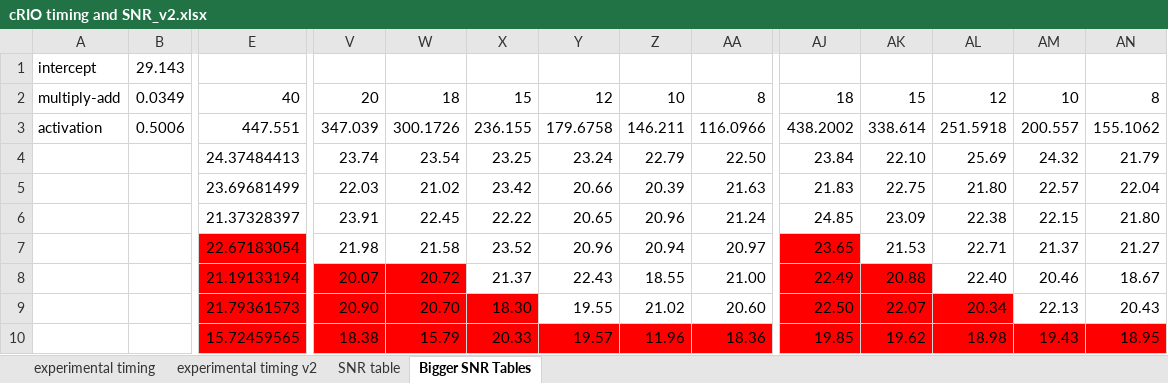
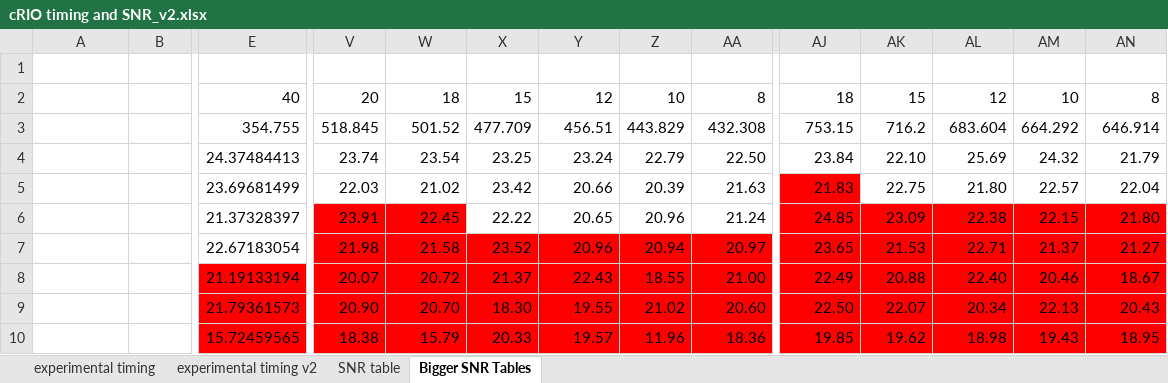
Before and after one commit to ARTS-Laboratory/Real-time-LSTM, an Excel workbook: python training environment/cRIO timing and SNR_v2.xlsx, sheet Bigger SNR Tables, drawn as a sheet; only a part is shown, gaps mark what is left out; values as stored, in another font and other column widths than the file's, no borders; removed rows and columns are numbered as before the commit, all else as after; rows hold the shown columns only; the diff covers the shown part only; the diff names each change by its address in the sheet, - before the commit and + after, or states it on an @@ line.

```diff
--- a/python training environment/cRIO timing and SNR_v2.xlsx (sheet Bigger SNR Tables)
+++ b/python training environment/cRIO timing and SNR_v2.xlsx (sheet Bigger SNR Tables)
-A1: intercept
+A1: (empty)
-B1: 29.143
+B1: (empty)
-A2: multiply-add
+A2: (empty)
-B2: 0.0349
+B2: (empty)
-row 3: activation | 0.5006 | 447.551 | 347.039 | 300.1726 | 236.155 | 179.6758 | 146.211 | 116.0966 | 438.2002 | 338.614 | 251.5918 | 200.557 | 155.1062
+row 3:  |  | 354.755 | 518.845 | 501.52 | 477.709 | 456.51 | 443.829 | 432.308 | 753.15 | 716.2 | 683.604 | 664.292 | 646.914
-AJ5 fill: none
+AJ5 fill: #FF0000
-V6:W6 fill: none
+V6:W6 fill: #FF0000
-AJ6:AN6 fill: none
+AJ6:AN6 fill: #FF0000
-E7 fill: #FF0000
+E7 fill: none
-V7:AA7 fill: none
+V7:AA7 fill: #FF0000
-AK7:AN7 fill: none
+AK7:AN7 fill: #FF0000
-X8:AA8 fill: none
+X8:AA8 fill: #FF0000
-AL8:AN8 fill: none
+AL8:AN8 fill: #FF0000
-Y9:AA9 fill: none
+Y9:AA9 fill: #FF0000
-AM9:AN9 fill: none
+AM9:AN9 fill: #FF0000
```
Also changed, not shown: cell formats elsewhere in this sheet, sheet experimental timing v2, charts or pictures, 3 other files.
